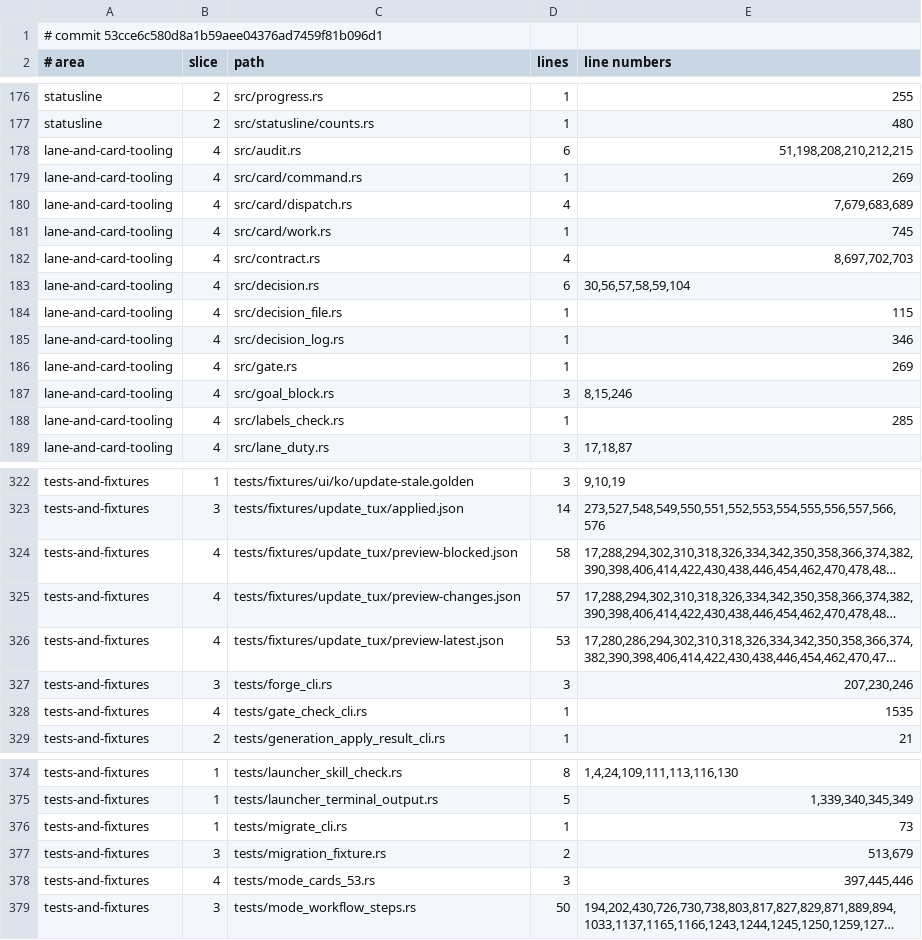
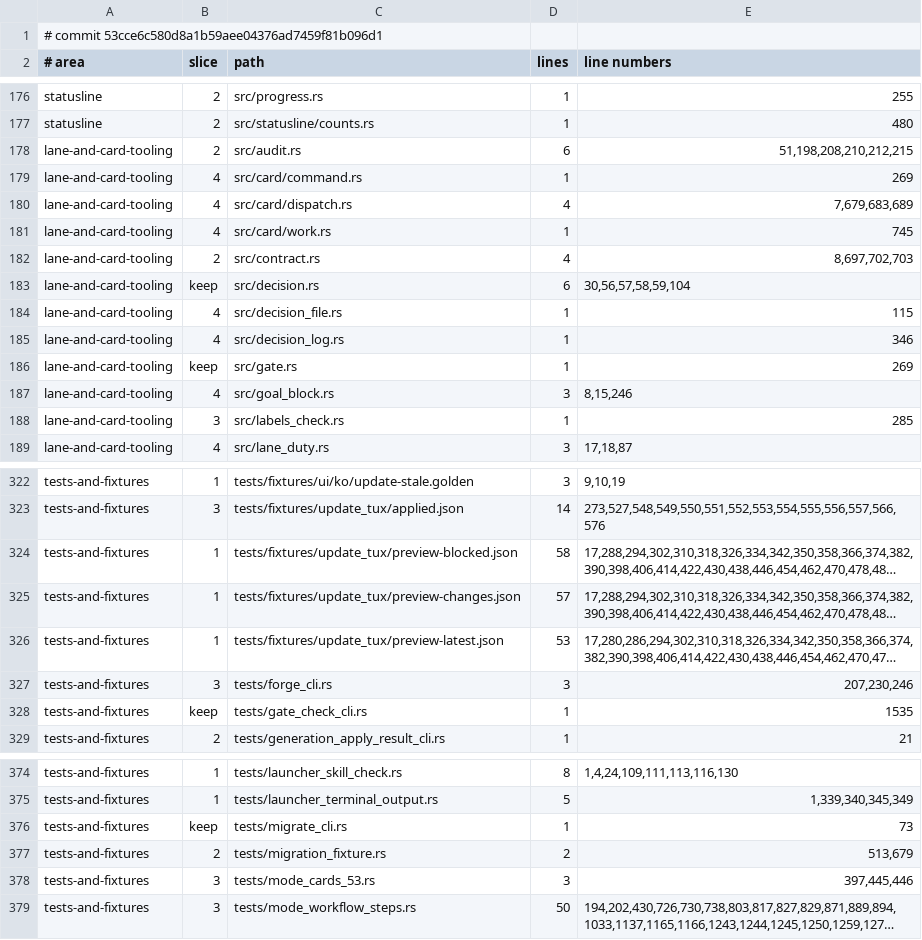
Before and after one commit to modu-ai/moai-adk, a TSV file: .moai/specs/SPEC-20261121-remove-codex-support/inventory.tsv, drawn as a sheet; only a part is shown, gaps mark what is left out; long unchanged cells end in …; the diff covers the shown part only; the diff names each change by its address in the sheet, - before the commit and + after, or states it on an @@ line.

```diff
--- a/.moai/specs/SPEC-20261121-remove-codex-support/inventory.tsv
+++ b/.moai/specs/SPEC-20261121-remove-codex-support/inventory.tsv
-B178 (slice): 4
+B178 (slice): 2
-B182 (slice): 4
+B182 (slice): 2
-B183 (slice): 4
+B183 (slice): keep
-B186 (slice): 4
+B186 (slice): keep
-B188 (slice): 4
+B188 (slice): 3
-B324:B326 (slice): 4
+B324:B326 (slice): 1
-B328 (slice): 4
+B328 (slice): keep
-B376 (slice): 1
+B376 (slice): keep
-B377 (slice): 3
+B377 (slice): 2
-B378 (slice): 4
+B378 (slice): 3
```
Also changed, not shown: 20 edited cells elsewhere in this file, 2 other files.
